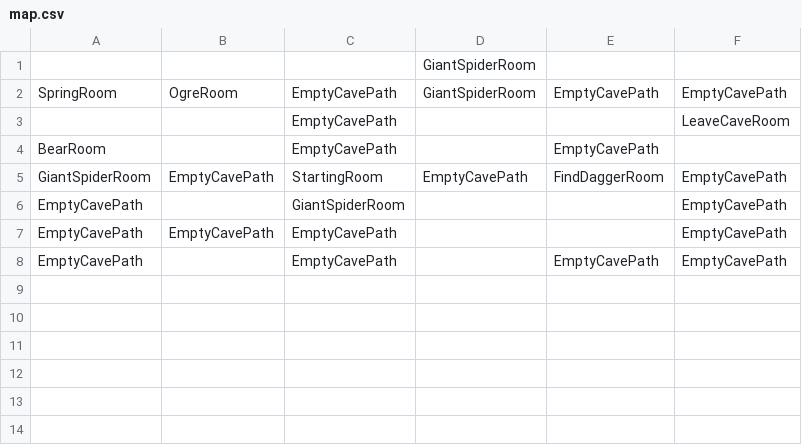
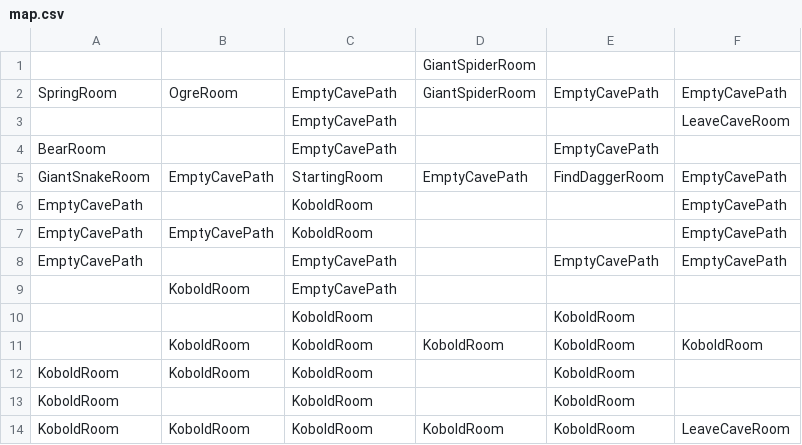
Before and after one commit to Arch-Node/adventuregame, a CSV file: resources/map.csv, drawn as a sheet.

Commit message:
- Increased the map. - Added a Wait action that will restore 1-6 health - Added copper, silver and gold to Enemies class for loot drop. - Change player color to better show when player is damaged. - Changed the value of copper to be 1/10 of silver. - Changed the Player to be level 3 and to start at 900 xp. - Randomized the players starting copper and silver. - Changed Player HP to be in line with a level 3 starting character - Added text to inform player when coins are gained. - Added KoboldRoom and GiantSnakesRoom

```diff
--- a/resources/map.csv
+++ b/resources/map.csv
@@ -4,5 +4,11 @@ SpringRoom,OgreRoom,EmptyCavePath,GiantSpiderRoom,EmptyCavePath,EmptyCavePath
 BearRoom,,EmptyCavePath,,EmptyCavePath,
-GiantSpiderRoom,EmptyCavePath,StartingRoom,EmptyCavePath,FindDaggerRoom,EmptyCavePath
-EmptyCavePath,,GiantSpiderRoom,,,EmptyCavePath
-EmptyCavePath,EmptyCavePath,EmptyCavePath,,,EmptyCavePath
+GiantSnakeRoom,EmptyCavePath,StartingRoom,EmptyCavePath,FindDaggerRoom,EmptyCavePath
+EmptyCavePath,,KoboldRoom,,,EmptyCavePath
+EmptyCavePath,EmptyCavePath,KoboldRoom,,,EmptyCavePath
 EmptyCavePath,,EmptyCavePath,,EmptyCavePath,EmptyCavePath
+,KoboldRoom,EmptyCavePath,,,
+,,KoboldRoom,,KoboldRoom,
+,KoboldRoom,KoboldRoom,KoboldRoom,KoboldRoom,KoboldRoom
+KoboldRoom,KoboldRoom,KoboldRoom,,KoboldRoom,
+KoboldRoom,,KoboldRoom,,KoboldRoom,
+KoboldRoom,KoboldRoom,KoboldRoom,KoboldRoom,KoboldRoom,LeaveCaveRoom
```
Also changed, not shown: 6 other files.
